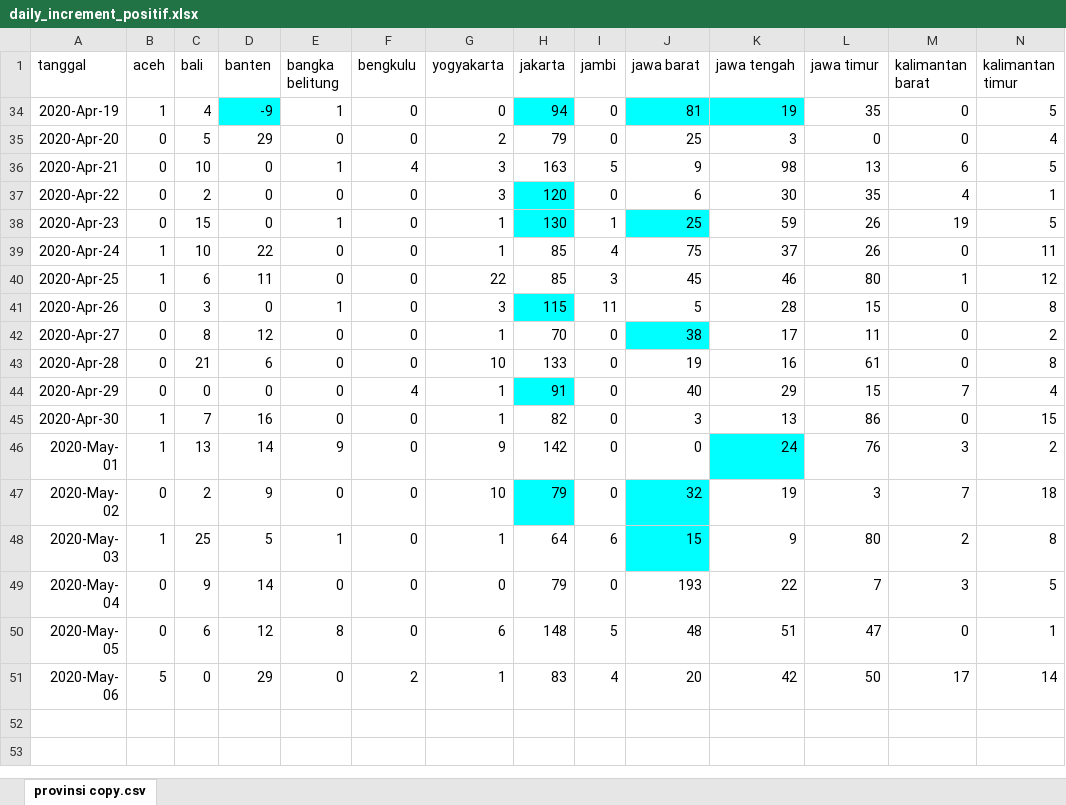
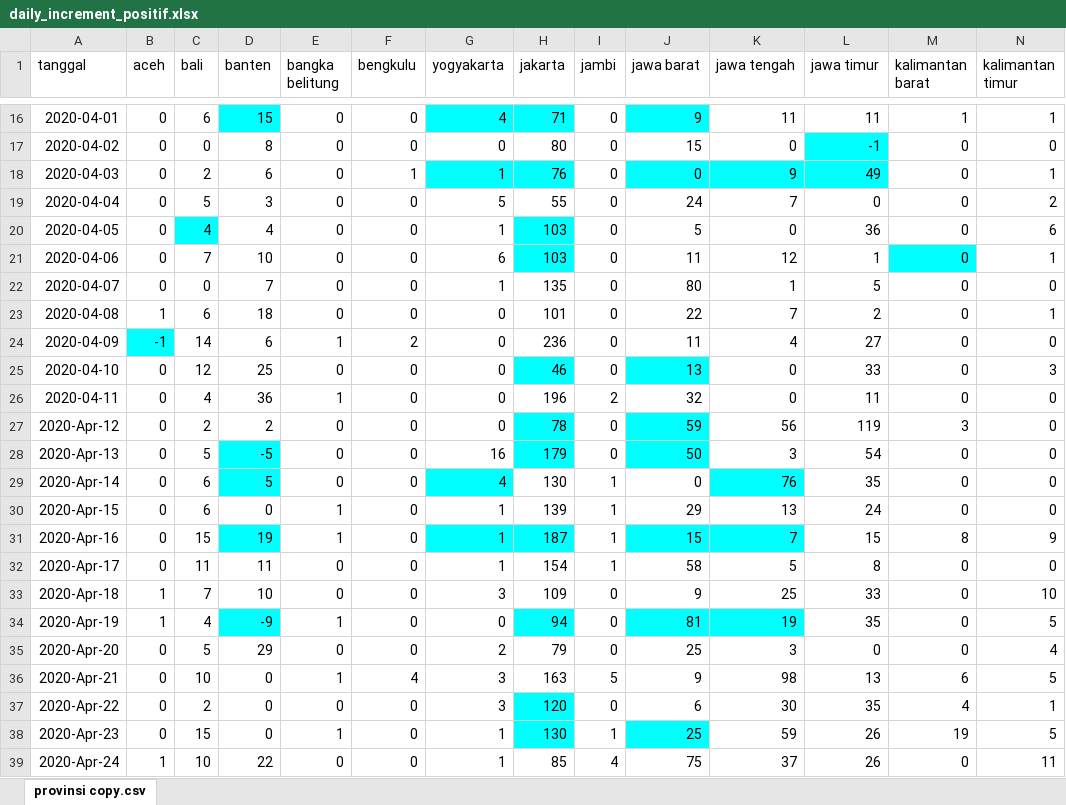
Before and after one commit to nuhamind2/indonesia-covid19, an Excel workbook: daily_increment_positif.xlsx, sheet provinsi copy.csv, drawn as a sheet; only a part is shown, gaps mark what is left out; the shorter side is filled out with more unchanged rows; values as stored, in another font and other column widths than the file's, no borders; rows hold the shown columns only; the diff covers the shown part only; the diff names each change by its address in the sheet, - before the commit and + after, or states it on an @@ line.

Commit message:
update 13 may

```diff
--- a/daily_increment_positif.xlsx (sheet provinsi copy.csv)
+++ b/daily_increment_positif.xlsx (sheet provinsi copy.csv)
@@ row 16 unhidden: 2020-04-01 | 0 | 6 | 15 | 0 | 0 | 4 | 71 | 0 | 9 | 11 | 11 | 1 | 1 @@
@@ row 17 unhidden: 2020-04-02 | 0 | 0 | 8 | 0 | 0 | 0 | 80 | 0 | 15 | 0 | -1 | 0 | 0 @@
@@ row 18 unhidden: 2020-04-03 | 0 | 2 | 6 | 0 | 1 | 1 | 76 | 0 | 0 | 9 | 49 | 0 | 1 @@
@@ row 19 unhidden: 2020-04-04 | 0 | 5 | 3 | 0 | 0 | 5 | 55 | 0 | 24 | 7 | 0 | 0 | 2 @@
@@ row 20 unhidden: 2020-04-05 | 0 | 4 | 4 | 0 | 0 | 1 | 103 | 0 | 5 | 0 | 36 | 0 | 6 @@
@@ row 21 unhidden: 2020-04-06 | 0 | 7 | 10 | 0 | 0 | 6 | 103 | 0 | 11 | 12 | 1 | 0 | 1 @@
@@ row 22 unhidden: 2020-04-07 | 0 | 0 | 7 | 0 | 0 | 1 | 135 | 0 | 80 | 1 | 5 | 0 | 0 @@
@@ row 23 unhidden: 2020-04-08 | 1 | 6 | 18 | 0 | 0 | 0 | 101 | 0 | 22 | 7 | 2 | 0 | 1 @@
@@ row 24 unhidden: 2020-04-09 | -1 | 14 | 6 | 1 | 2 | 0 | 236 | 0 | 11 | 4 | 27 | 0 | 0 @@
@@ row 25 unhidden: 2020-04-10 | 0 | 12 | 25 | 0 | 0 | 0 | 46 | 0 | 13 | 0 | 33 | 0 | 3 @@
@@ row 26 unhidden: 2020-04-11 | 0 | 4 | 36 | 1 | 0 | 0 | 196 | 2 | 32 | 0 | 11 | 0 | 0 @@
@@ row 27 unhidden: 2020-Apr-12 | 0 | 2 | 2 | 0 | 0 | 0 | 78 | 0 | 59 | 56 | 119 | 3 | 0 @@
@@ row 28 unhidden: 2020-Apr-13 | 0 | 5 | -5 | 0 | 0 | 16 | 179 | 0 | 50 | 3 | 54 | 0 | 0 @@
@@ row 29 unhidden: 2020-Apr-14 | 0 | 6 | 5 | 0 | 0 | 4 | 130 | 1 | 0 | 76 | 35 | 0 | 0 @@
@@ row 30 unhidden: 2020-Apr-15 | 0 | 6 | 0 | 1 | 0 | 1 | 139 | 1 | 29 | 13 | 24 | 0 | 0 @@
@@ row 31 unhidden: 2020-Apr-16 | 0 | 15 | 19 | 1 | 0 | 1 | 187 | 1 | 15 | 7 | 15 | 8 | 9 @@
@@ row 32 unhidden: 2020-Apr-17 | 0 | 11 | 11 | 0 | 0 | 1 | 154 | 1 | 58 | 5 | 8 | 0 | 0 @@
@@ row 33 unhidden: 2020-Apr-18 | 1 | 7 | 10 | 0 | 0 | 3 | 109 | 0 | 9 | 25 | 33 | 0 | 10 @@
```
Also changed, not shown: 7 added rows and 14 hidden or unhidden rows elsewhere in this sheet.
